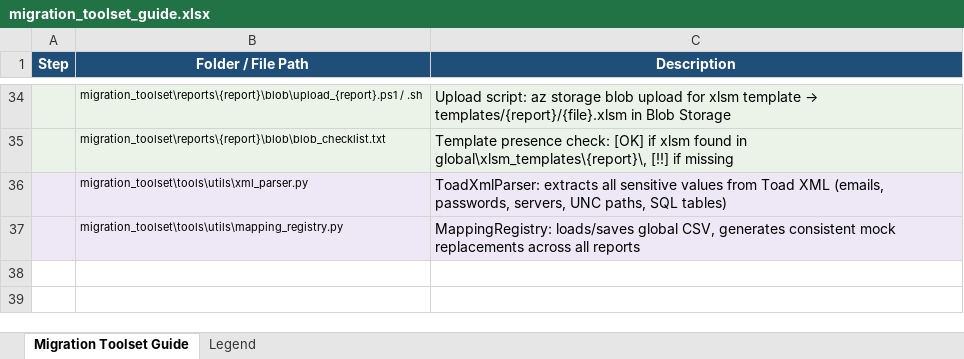
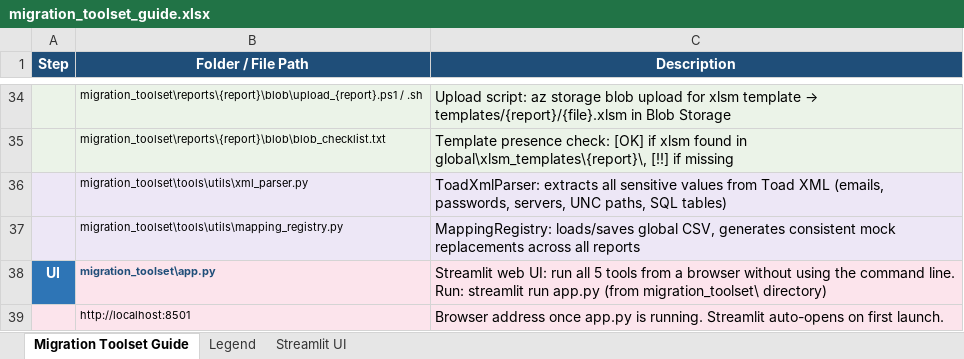
Before and after one commit to karnaradha80/Projects, an Excel workbook: Toad_poc/migration_toolset/migration_toolset_guide.xlsx, sheet Migration Toolset Guide, drawn as a sheet; only a part is shown, gaps mark what is left out; values as stored, in another font and other column widths than the file's, no borders; the diff names each change by its address in the sheet, - before the commit and + after, or states it on an @@ line.

```diff
--- a/Toad_poc/migration_toolset/migration_toolset_guide.xlsx (sheet Migration Toolset Guide)
+++ b/Toad_poc/migration_toolset/migration_toolset_guide.xlsx (sheet Migration Toolset Guide)
+sheet tab: Streamlit UI
+row 38: UI | migration_toolset\app.py | Streamlit web UI: run all 5 tools from a browser without using the command line. Run: streamlit run app.py (from migration_toolset\ directory)
+row 39:  | http://localhost:8501 | Browser address once app.py is running. Streamlit auto-opens on first launch.
```
Also changed, not shown: sheet Legend, 1 other file.
